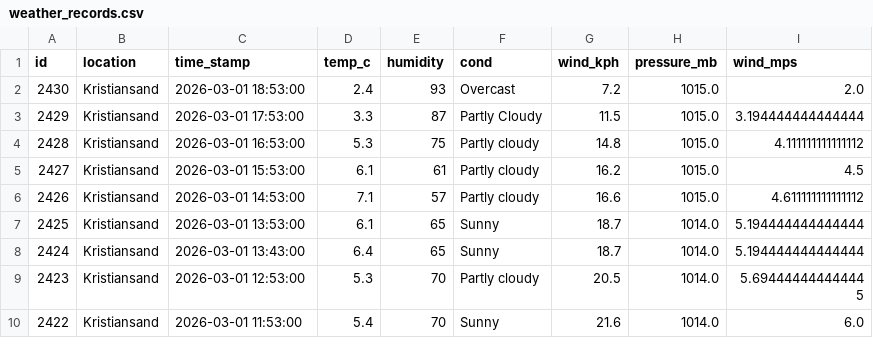
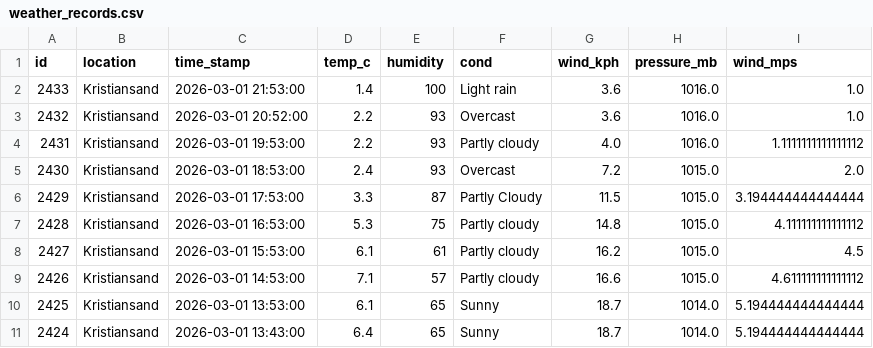
Before and after one commit to Frank-Ellingsen/krs_weather_report, a CSV file: docs/weather_records.csv, drawn as a sheet; only a part is shown; the shorter side is filled out with more unchanged rows; the diff names each change by its address in the sheet, - before the commit and + after, or states it on an @@ line.

```diff
--- a/docs/weather_records.csv
+++ b/docs/weather_records.csv
+row 2: 2433 | Kristiansand | 2026-03-01 21:53:00 | 1.4 | 100 | Light rain | 3.6 | 1016.0 | 1.0
+row 3: 2432 | Kristiansand | 2026-03-01 20:52:00 | 2.2 | 93 | Overcast | 3.6 | 1016.0 | 1.0
+row 4: 2431 | Kristiansand | 2026-03-01 19:53:00 | 2.2 | 93 | Partly cloudy | 4.0 | 1016.0 | 1.1111111111111112
```
Also changed, not shown: 2 other files.
